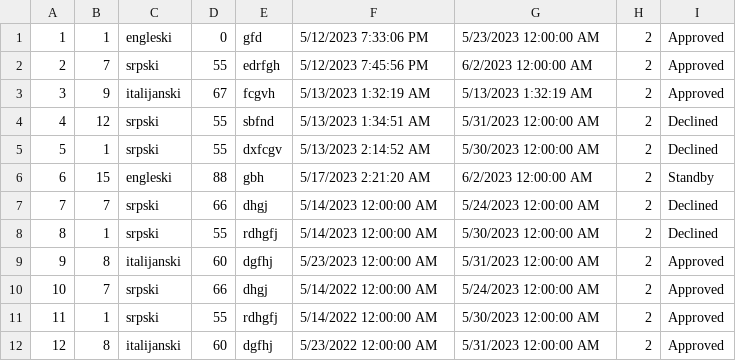
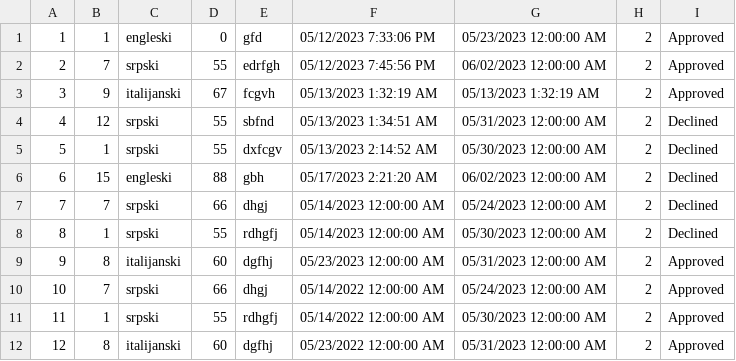
Before and after one commit to ayadjo/Grupa7_TimC, a CSV file: InitialProject/Resources/Data/tourRequest.csv, drawn as a sheet.

```diff
--- a/InitialProject/Resources/Data/tourRequest.csv
+++ b/InitialProject/Resources/Data/tourRequest.csv
@@ -1,12 +1,12 @@
-1|1|engleski|0|gfd|5/12/2023 7:33:06 PM|5/23/2023 12:00:00 AM|2|Approved
-2|7|srpski|55|edrfgh|5/12/2023 7:45:56 PM|6/2/2023 12:00:00 AM|2|Approved
-3|9|italijanski|67|fcgvh|5/13/2023 1:32:19 AM|5/13/2023 1:32:19 AM|2|Approved
-4|12|srpski|55|sbfnd|5/13/2023 1:34:51 AM|5/31/2023 12:00:00 AM|2|Declined
-5|1|srpski|55|dxfcgv|5/13/2023 2:14:52 AM|5/30/2023 12:00:00 AM|2|Declined
-6|15|engleski|88|gbh|5/17/2023 2:21:20 AM|6/2/2023 12:00:00 AM|2|Standby
-7|7|srpski|66|dhgj|5/14/2023 12:00:00 AM|5/24/2023 12:00:00 AM|2|Declined
-8|1|srpski|55|rdhgfj|5/14/2023 12:00:00 AM|5/30/2023 12:00:00 AM|2|Declined
-9|8|italijanski|60|dgfhj|5/23/2023 12:00:00 AM|5/31/2023 12:00:00 AM|2|Approved
-10|7|srpski|66|dhgj|5/14/2022 12:00:00 AM|5/24/2023 12:00:00 AM|2|Approved
-11|1|srpski|55|rdhgfj|5/14/2022 12:00:00 AM|5/30/2023 12:00:00 AM|2|Approved
-12|8|italijanski|60|dgfhj|5/23/2022 12:00:00 AM|5/31/2023 12:00:00 AM|2|Approved
+1|1|engleski|0|gfd|05/12/2023 7:33:06 PM|05/23/2023 12:00:00 AM|2|Approved
+2|7|srpski|55|edrfgh|05/12/2023 7:45:56 PM|06/02/2023 12:00:00 AM|2|Approved
+3|9|italijanski|67|fcgvh|05/13/2023 1:32:19 AM|05/13/2023 1:32:19 AM|2|Approved
+4|12|srpski|55|sbfnd|05/13/2023 1:34:51 AM|05/31/2023 12:00:00 AM|2|Declined
+5|1|srpski|55|dxfcgv|05/13/2023 2:14:52 AM|05/30/2023 12:00:00 AM|2|Declined
+6|15|engleski|88|gbh|05/17/2023 2:21:20 AM|06/02/2023 12:00:00 AM|2|Declined
+7|7|srpski|66|dhgj|05/14/2023 12:00:00 AM|05/24/2023 12:00:00 AM|2|Declined
+8|1|srpski|55|rdhgfj|05/14/2023 12:00:00 AM|05/30/2023 12:00:00 AM|2|Declined
+9|8|italijanski|60|dgfhj|05/23/2023 12:00:00 AM|05/31/2023 12:00:00 AM|2|Approved
+10|7|srpski|66|dhgj|05/14/2022 12:00:00 AM|05/24/2023 12:00:00 AM|2|Approved
+11|1|srpski|55|rdhgfj|05/14/2022 12:00:00 AM|05/30/2023 12:00:00 AM|2|Approved
+12|8|italijanski|60|dgfhj|05/23/2022 12:00:00 AM|05/31/2023 12:00:00 AM|2|Approved
```
Also changed, not shown: InitialProject/Resources/Data/accommodationOwnerReviews.csv, InitialProject/Resources/Data/accommodationRenovations.csv, 3 other files.
